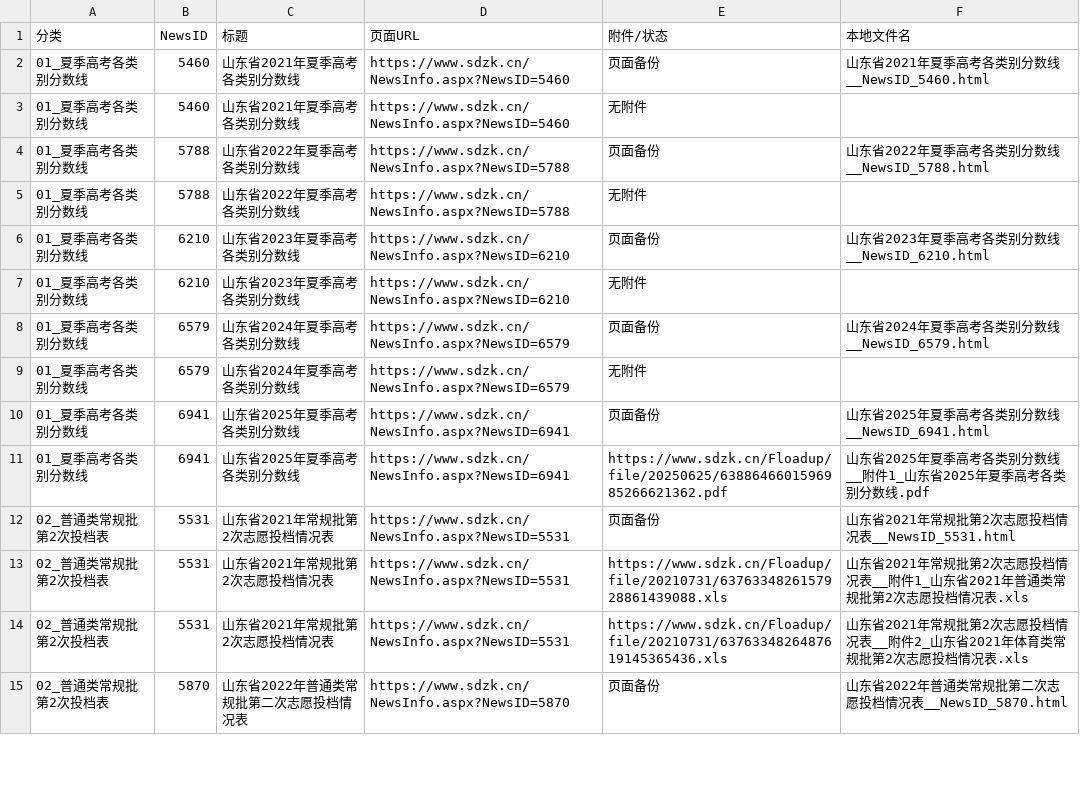
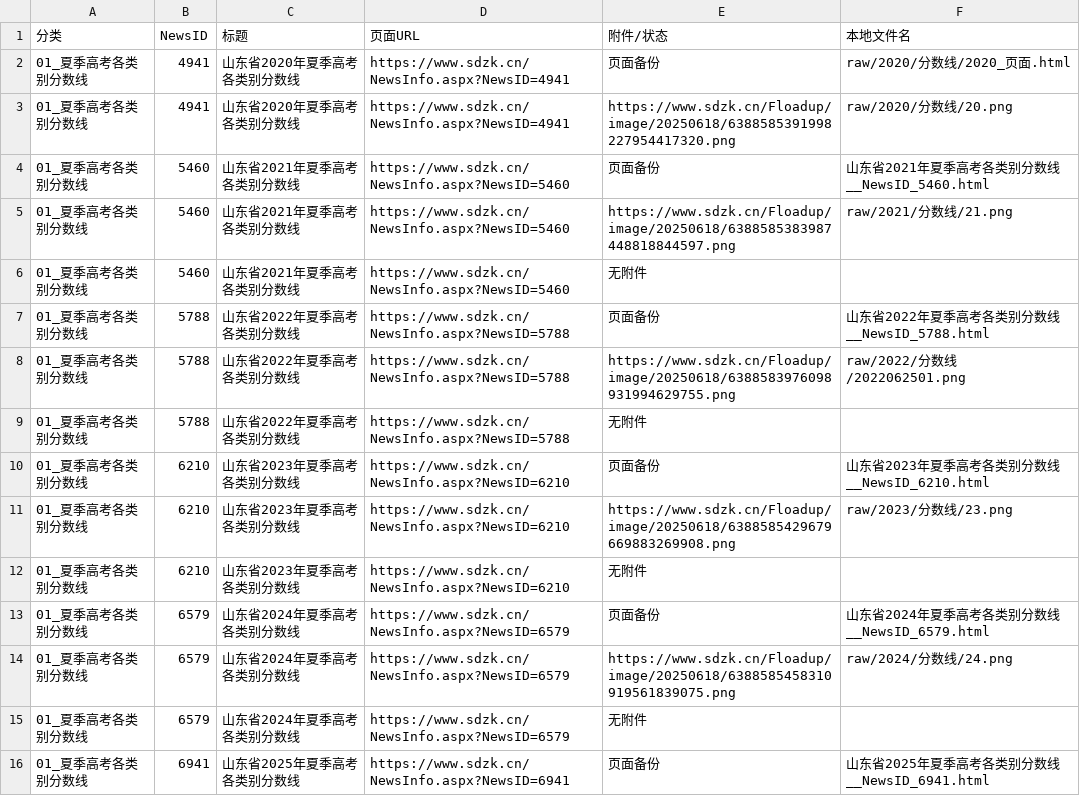
Before and after one commit to xuxu768212312/sdgk, a CSV file: raw/_common/来源索引/补充官方数据来源索引.csv, drawn as a sheet; only a part is shown; the shorter side is filled out with more unchanged rows.

Commit message:
Harden data accuracy audit

```diff
--- a/raw/_common/来源索引/补充官方数据来源索引.csv
+++ b/raw/_common/来源索引/补充官方数据来源索引.csv
@@ -1,9 +1,15 @@
 分类,NewsID,标题,页面URL,附件/状态,本地文件名
+01_夏季高考各类别分数线,4941,山东省2020年夏季高考各类别分数线,https://www.sdzk.cn/NewsInfo.aspx?NewsID=4941,页面备份,raw/2020/分数线/2020_页面.html
+01_夏季高考各类别分数线,4941,山东省2020年夏季高考各类别分数线,https://www.sdzk.cn/NewsInfo.aspx?NewsID=4941,https://www.sdzk.cn/Floadup/image/20250618/6388585391998227954417320.png,raw/2020/分数线/20.png
 01_夏季高考各类别分数线,5460,山东省2021年夏季高考各类别分数线,https://www.sdzk.cn/NewsInfo.aspx?NewsID=5460,页面备份,山东省2021年夏季高考各类别分数线__NewsID_5460.html
+01_夏季高考各类别分数线,5460,山东省2021年夏季高考各类别分数线,https://www.sdzk.cn/NewsInfo.aspx?NewsID=5460,https://www.sdzk.cn/Floadup/image/20250618/6388585383987448818844597.png,raw/2021/分数线/21.png
 01_夏季高考各类别分数线,5460,山东省2021年夏季高考各类别分数线,https://www.sdzk.cn/NewsInfo.aspx?NewsID=5460,无附件,
 01_夏季高考各类别分数线,5788,山东省2022年夏季高考各类别分数线,https://www.sdzk.cn/NewsInfo.aspx?NewsID=5788,页面备份,山东省2022年夏季高考各类别分数线__NewsID_5788.html
+01_夏季高考各类别分数线,5788,山东省2022年夏季高考各类别分数线,https://www.sdzk.cn/NewsInfo.aspx?NewsID=5788,https://www.sdzk.cn/Floadup/image/20250618/6388583976098931994629755.png,raw/2022/分数线/2022062501.png
 01_夏季高考各类别分数线,5788,山东省2022年夏季高考各类别分数线,https://www.sdzk.cn/NewsInfo.aspx?NewsID=5788,无附件,
 01_夏季高考各类别分数线,6210,山东省2023年夏季高考各类别分数线,https://www.sdzk.cn/NewsInfo.aspx?NewsID=6210,页面备份,山东省2023年夏季高考各类别分数线__NewsID_6210.html
+01_夏季高考各类别分数线,6210,山东省2023年夏季高考各类别分数线,https://www.sdzk.cn/NewsInfo.aspx?NewsID=6210,https://www.sdzk.cn/Floadup/image/20250618/6388585429679669883269908.png,raw/2023/分数线/23.png
 01_夏季高考各类别分数线,6210,山东省2023年夏季高考各类别分数线,https://www.sdzk.cn/NewsInfo.aspx?NewsID=6210,无附件,
 01_夏季高考各类别分数线,6579,山东省2024年夏季高考各类别分数线,https://www.sdzk.cn/NewsInfo.aspx?NewsID=6579,页面备份,山东省2024年夏季高考各类别分数线__NewsID_6579.html
+01_夏季高考各类别分数线,6579,山东省2024年夏季高考各类别分数线,https://www.sdzk.cn/NewsInfo.aspx?NewsID=6579,https://www.sdzk.cn/Floadup/image/20250618/6388585458310919561839075.png,raw/2024/分数线/24.png
 01_夏季高考各类别分数线,6579,山东省2024年夏季高考各类别分数线,https://www.sdzk.cn/NewsInfo.aspx?NewsID=6579,无附件,
```
Also changed, not shown: 20 other files.
